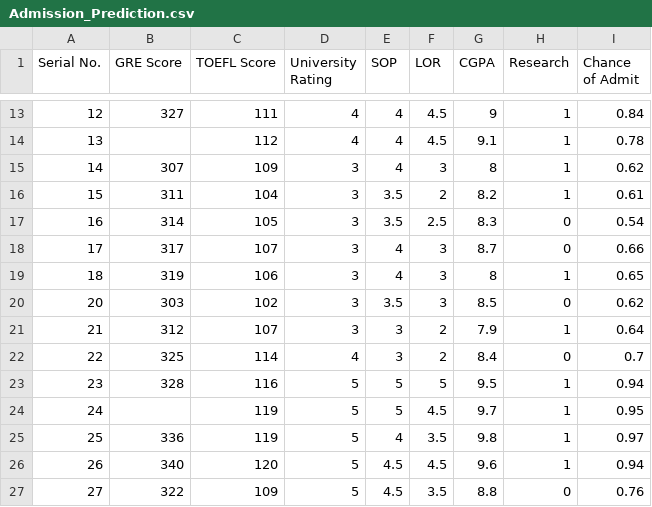
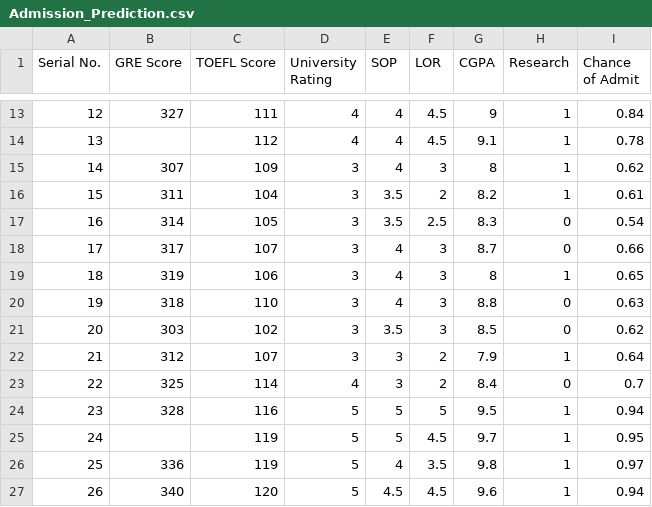
Before and after one commit to chinnasuryateja/Multi_linear_including_regularization-, a CSV file: Admission_Prediction.csv, drawn as a sheet; only a part is shown, gaps mark what is left out; the shorter side is filled out with more unchanged rows; the diff names each change by its address in the sheet, - before the commit and + after, or states it on an @@ line.

Commit message:
Update Admission_Prediction.csv

```diff
--- a/Admission_Prediction.csv
+++ b/Admission_Prediction.csv
+row 20: 19 | 318 | 110 | 3 | 4 | 3 | 8.8 | 0 | 0.63
```
